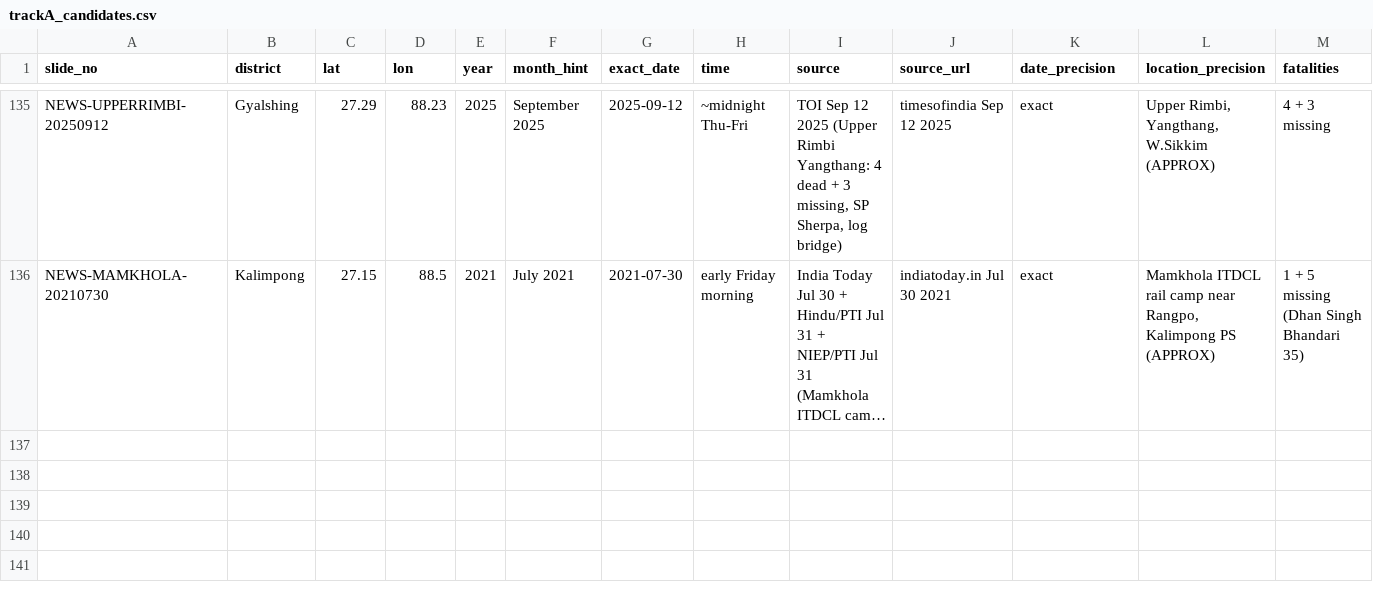
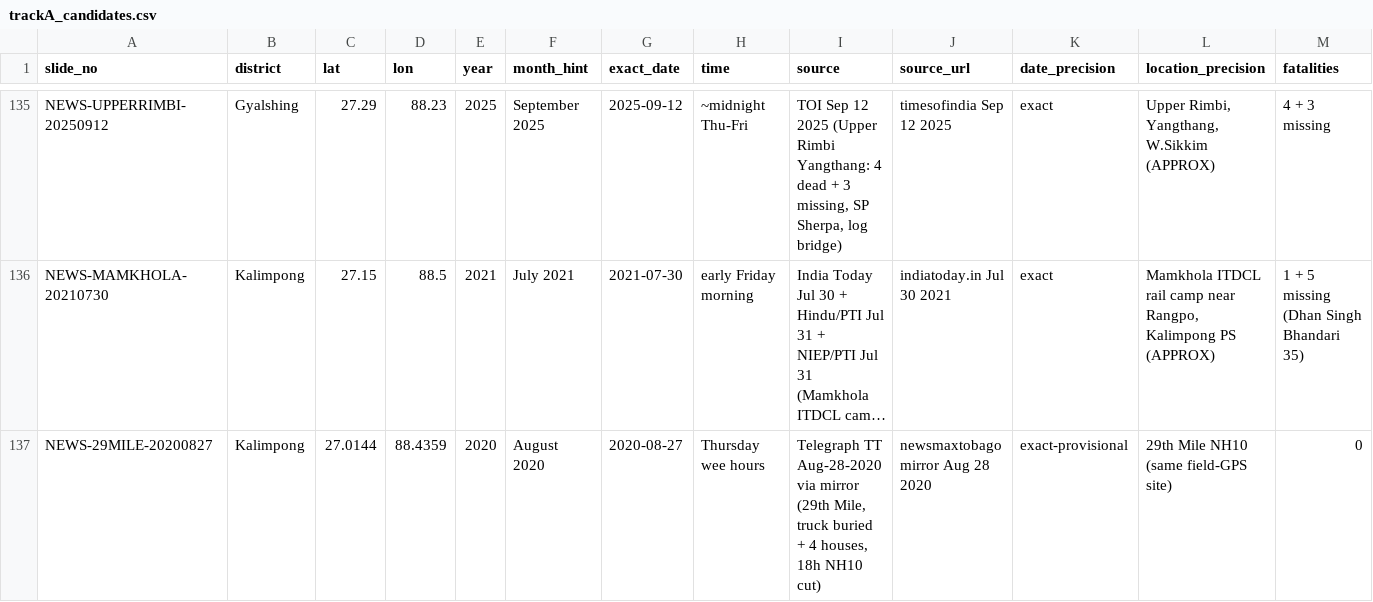
Before and after one commit to Gupta-Sarthak-358/Talus, a CSV file: data/sih26001/evidence/trackA_candidates.csv, drawn as a sheet; only a part is shown, gaps mark what is left out; long unchanged cells end in …; rows hold the shown columns only; the diff names each change by its address in the sheet, - before the commit and + after, or states it on an @@ line.

Commit message:
FREEZE championship at evidence ceiling 23 + experiment registry + split-law enforced

```diff
--- a/data/sih26001/evidence/trackA_candidates.csv
+++ b/data/sih26001/evidence/trackA_candidates.csv
+row 137: NEWS-29MILE-20200827 | Kalimpong | 27.0144 | 88.4359 | 2020 | August 2020 | 2020-08-27 | Thursday wee hours | Telegraph TT Aug-28-2020 via mirror (29th Mile, truck buried + 4 houses, 18h NH10 cut) | newsmaxtobago mirror Aug 28 2020 | exact-provisional | 29th Mile NH10 (same field-GPS site) | 0
```
Also changed, not shown: 2 other files.
